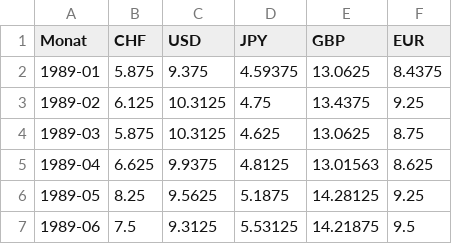
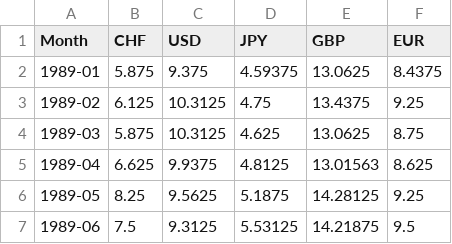
Before and after one commit to Niederb/political_science, a CSV file: Daten/libor-interest-rates.csv (was Daten/libor-zinsen.csv), drawn as a sheet; only a part is shown.

Commit message:
Upload plot for libor interest rates
Also update libor data, data sources

```diff
--- a/Daten/libor-zinsen.csv
+++ b/Daten/libor-interest-rates.csv
@@ -1,2 +1,2 @@
-Monat,CHF,USD,JPY,GBP,EUR
+Month,CHF,USD,JPY,GBP,EUR
 1989-01,5.875,9.375,4.59375,13.0625,8.4375
```
Also changed, not shown: 2 other files.
